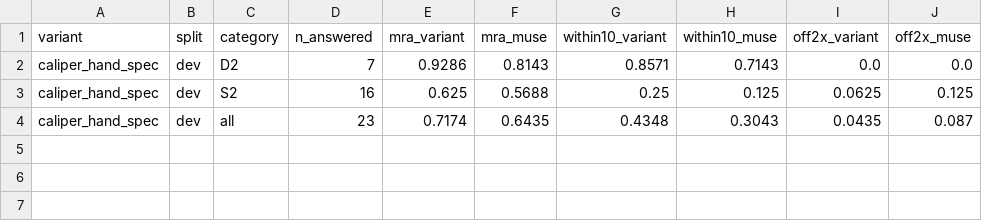
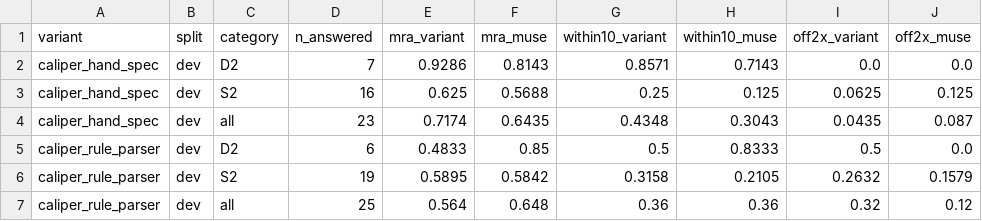
Before and after one commit to eka1357/caliper, a CSV file: eval/paired_results.csv, drawn as a sheet.

```diff
--- a/eval/paired_results.csv
+++ b/eval/paired_results.csv
@@ -4 +4,4 @@ caliper_hand_spec,dev,S2,16,0.625,0.5688,0.25,0.125,0.0625,0.125
 caliper_hand_spec,dev,all,23,0.7174,0.6435,0.4348,0.3043,0.0435,0.087
+caliper_rule_parser,dev,D2,6,0.4833,0.85,0.5,0.8333,0.5,0.0
+caliper_rule_parser,dev,S2,19,0.5895,0.5842,0.3158,0.2105,0.2632,0.1579
+caliper_rule_parser,dev,all,25,0.564,0.648,0.36,0.36,0.32,0.12
```
Also changed, not shown: eval/results.csv.
